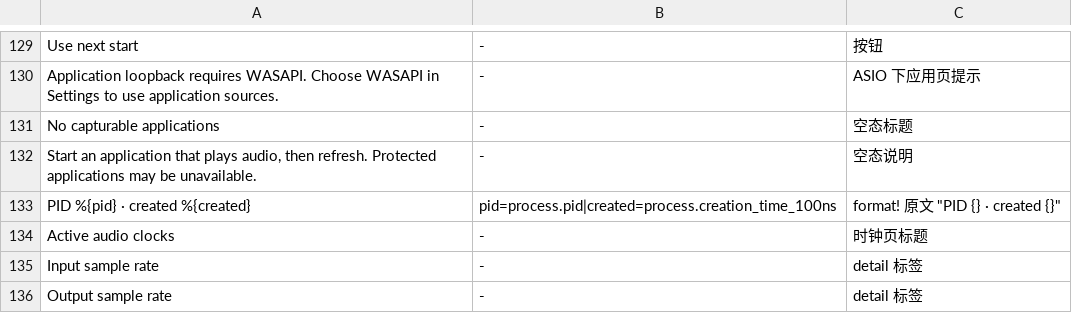
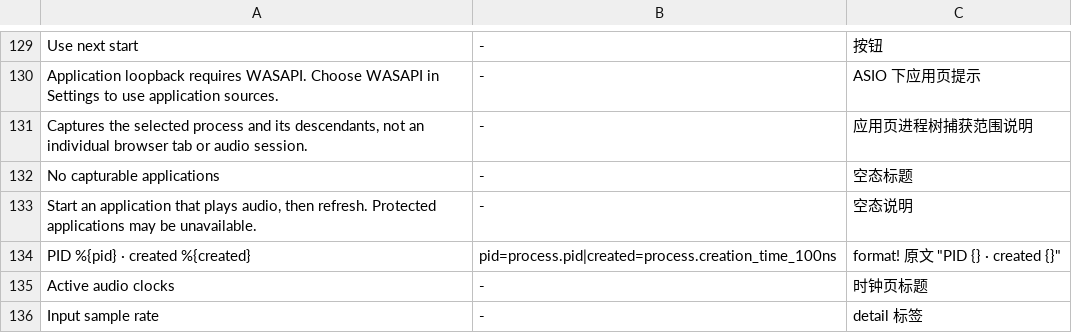
Before and after one commit to modenicheng/moiren, a TSV file: crates/moiren-app/locales/i18n-keys.tsv, drawn as a sheet; only a part is shown, gaps mark what is left out; the shorter side is filled out with more unchanged rows.

Commit message:
fix(ui): explain application process-tree capture scope

```diff
--- a/crates/moiren-app/locales/i18n-keys.tsv
+++ b/crates/moiren-app/locales/i18n-keys.tsv
@@ -130,2 +130,3 @@ Use next start	-	按钮
 Application loopback requires WASAPI. Choose WASAPI in Settings to use application sources.	-	ASIO 下应用页提示
+Captures the selected process and its descendants, not an individual browser tab or audio session.	-	应用页进程树捕获范围说明
 No capturable applications	-	空态标题
```
Also changed, not shown: 7 other files.
